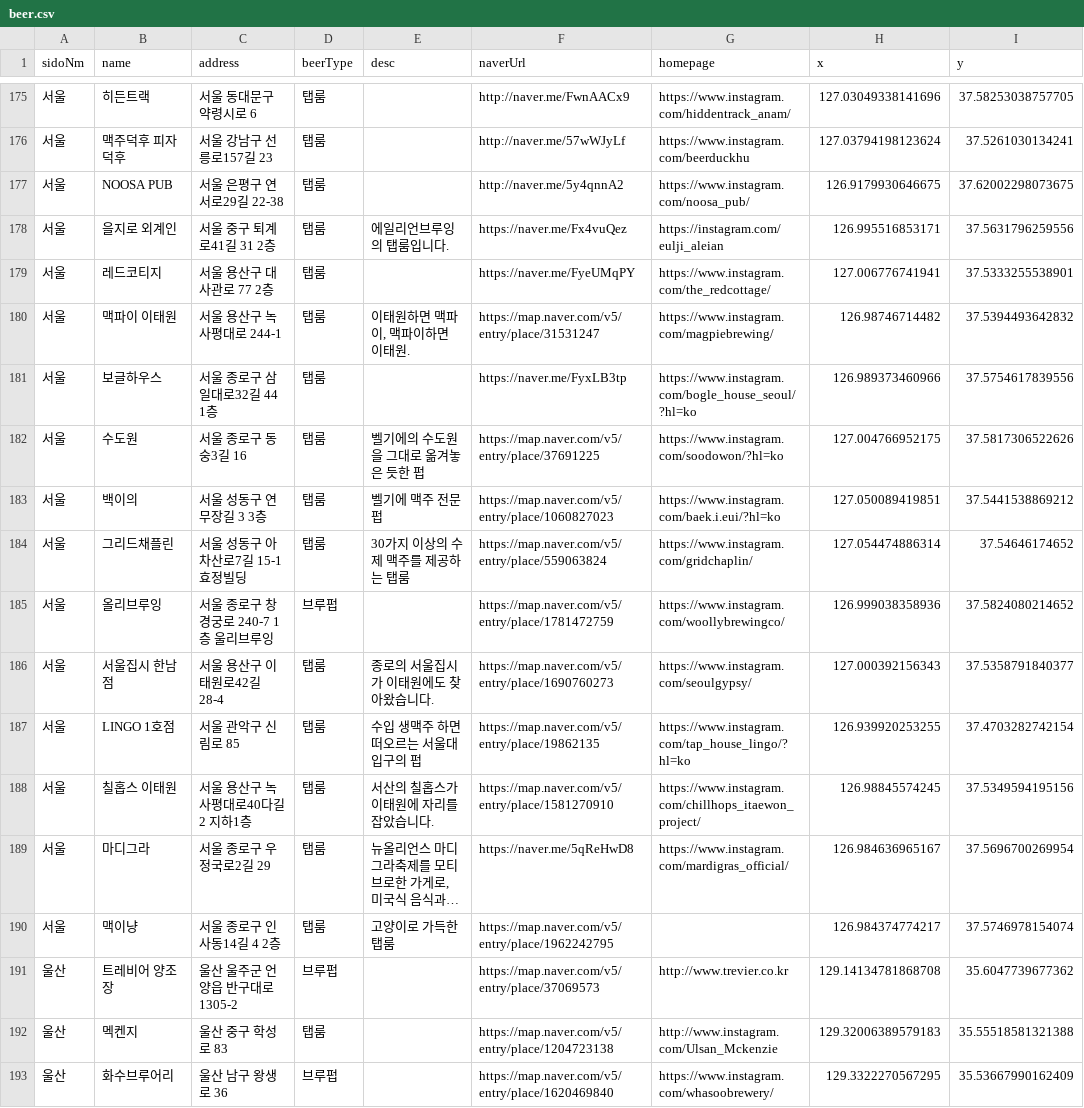
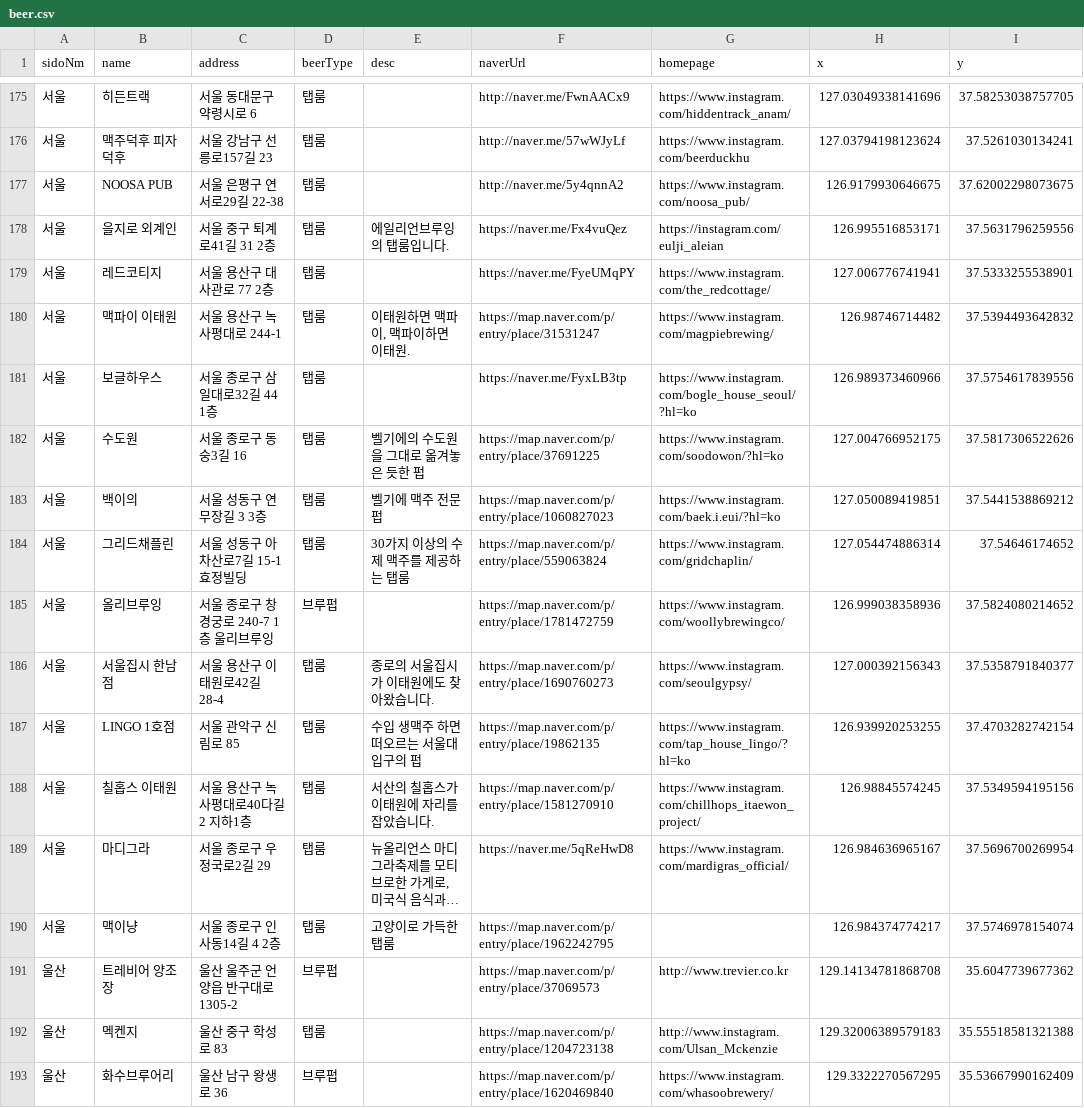
Before and after one commit to juhyuncha/awesome-beer, a CSV file: beer.csv, drawn as a sheet; only a part is shown, gaps mark what is left out; long unchanged cells end in …; the diff covers the shown part only; the diff names each change by its address in the sheet, - before the commit and + after, or states it on an @@ line.

```diff
--- a/beer.csv
+++ b/beer.csv
-F180 (naverUrl): https://map.naver.com/v5/entry/place/31531247
+F180 (naverUrl): https://map.naver.com/p/entry/place/31531247
-F182 (naverUrl): https://map.naver.com/v5/entry/place/37691225
+F182 (naverUrl): https://map.naver.com/p/entry/place/37691225
-F183 (naverUrl): https://map.naver.com/v5/entry/place/1060827023
+F183 (naverUrl): https://map.naver.com/p/entry/place/1060827023
-F184 (naverUrl): https://map.naver.com/v5/entry/place/559063824
+F184 (naverUrl): https://map.naver.com/p/entry/place/559063824
-F185 (naverUrl): https://map.naver.com/v5/entry/place/1781472759
+F185 (naverUrl): https://map.naver.com/p/entry/place/1781472759
-F186 (naverUrl): https://map.naver.com/v5/entry/place/1690760273
+F186 (naverUrl): https://map.naver.com/p/entry/place/1690760273
-F187 (naverUrl): https://map.naver.com/v5/entry/place/19862135
+F187 (naverUrl): https://map.naver.com/p/entry/place/19862135
-F188 (naverUrl): https://map.naver.com/v5/entry/place/1581270910
+F188 (naverUrl): https://map.naver.com/p/entry/place/1581270910
-F190 (naverUrl): https://map.naver.com/v5/entry/place/1962242795
+F190 (naverUrl): https://map.naver.com/p/entry/place/1962242795
-F191 (naverUrl): https://map.naver.com/v5/entry/place/37069573
+F191 (naverUrl): https://map.naver.com/p/entry/place/37069573
-F192 (naverUrl): https://map.naver.com/v5/entry/place/1204723138
+F192 (naverUrl): https://map.naver.com/p/entry/place/1204723138
-F193 (naverUrl): https://map.naver.com/v5/entry/place/1620469840
+F193 (naverUrl): https://map.naver.com/p/entry/place/1620469840
```
Also changed, not shown: 151 edited cells elsewhere in this file, 15 other files.
